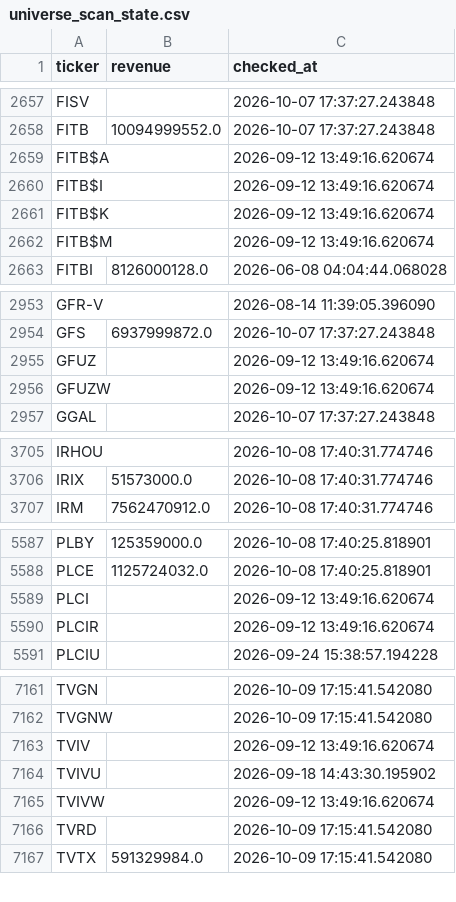
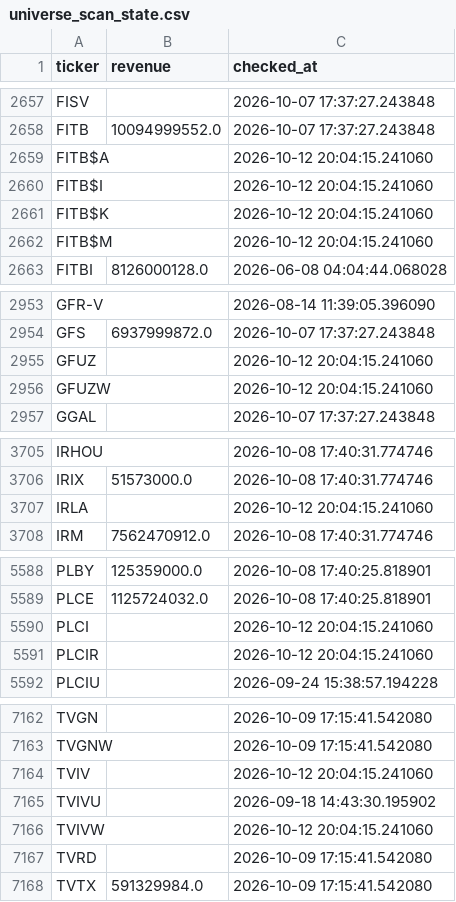
Before and after one commit to Amit33-design/Amit33-network-design, a CSV file: screener/universe_scan_state.csv, drawn as a sheet; only a part is shown, gaps mark what is left out; the diff covers the shown part only.

```diff
--- a/screener/universe_scan_state.csv
+++ b/screener/universe_scan_state.csv
@@ -2658,6 +2658,6 @@ FISV,,2026-10-07 17:37:27.243848
 FITB,10094999552.0,2026-10-07 17:37:27.243848
-FITB$A,,2026-09-12 13:49:16.620674
-FITB$I,,2026-09-12 13:49:16.620674
-FITB$K,,2026-09-12 13:49:16.620674
-FITB$M,,2026-09-12 13:49:16.620674
+FITB$A,,2026-10-12 20:04:15.241060
+FITB$I,,2026-10-12 20:04:15.241060
+FITB$K,,2026-10-12 20:04:15.241060
+FITB$M,,2026-10-12 20:04:15.241060
 FITBI,8126000128.0,2026-06-08 04:04:44.068028
@@ -2954,4 +2954,4 @@ GFR-V,,2026-08-14 11:39:05.396090
 GFS,6937999872.0,2026-10-07 17:37:27.243848
-GFUZ,,2026-09-12 13:49:16.620674
-GFUZW,,2026-09-12 13:49:16.620674
+GFUZ,,2026-10-12 20:04:15.241060
+GFUZW,,2026-10-12 20:04:15.241060
 GGAL,,2026-10-07 17:37:27.243848
@@ -3706,2 +3706,3 @@ IRHOU,,2026-10-08 17:40:31.774746
 IRIX,51573000.0,2026-10-08 17:40:31.774746
+IRLA,,2026-10-12 20:04:15.241060
 IRM,7562470912.0,2026-10-08 17:40:31.774746
@@ -5588,4 +5589,4 @@ PLBY,125359000.0,2026-10-08 17:40:25.818901
 PLCE,1125724032.0,2026-10-08 17:40:25.818901
-PLCI,,2026-09-12 13:49:16.620674
-PLCIR,,2026-09-12 13:49:16.620674
+PLCI,,2026-10-12 20:04:15.241060
+PLCIR,,2026-10-12 20:04:15.241060
 PLCIU,,2026-09-24 15:38:57.194228
@@ -7162,5 +7163,5 @@ TVGN,,2026-10-09 17:15:41.542080
 TVGNW,,2026-10-09 17:15:41.542080
-TVIV,,2026-09-12 13:49:16.620674
+TVIV,,2026-10-12 20:04:15.241060
 TVIVU,,2026-09-18 14:43:30.195902
-TVIVW,,2026-09-12 13:49:16.620674
+TVIVW,,2026-10-12 20:04:15.241060
 TVRD,,2026-10-09 17:15:41.542080
```
Also changed, not shown: 10 edited cells elsewhere in this file, screener/universe_1b_revenue.csv.
